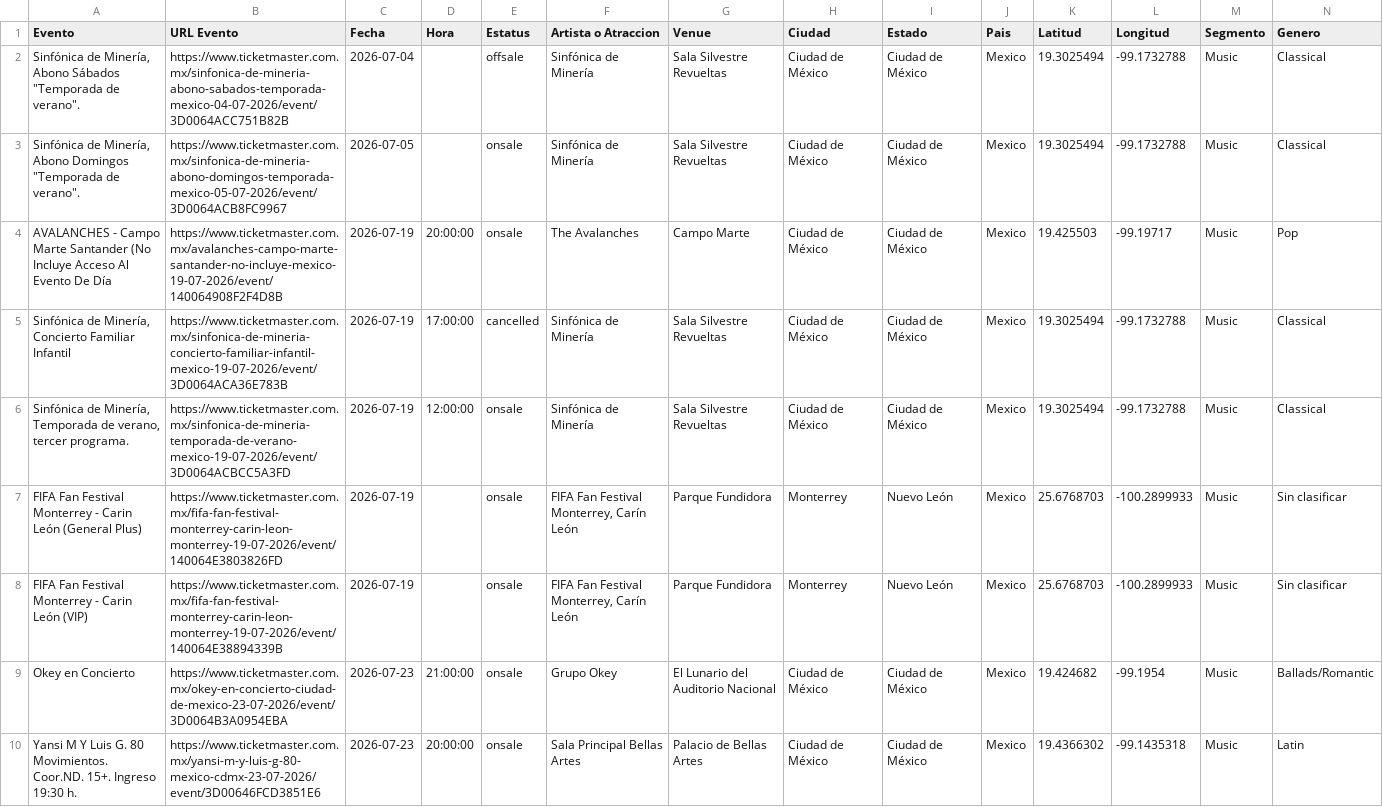
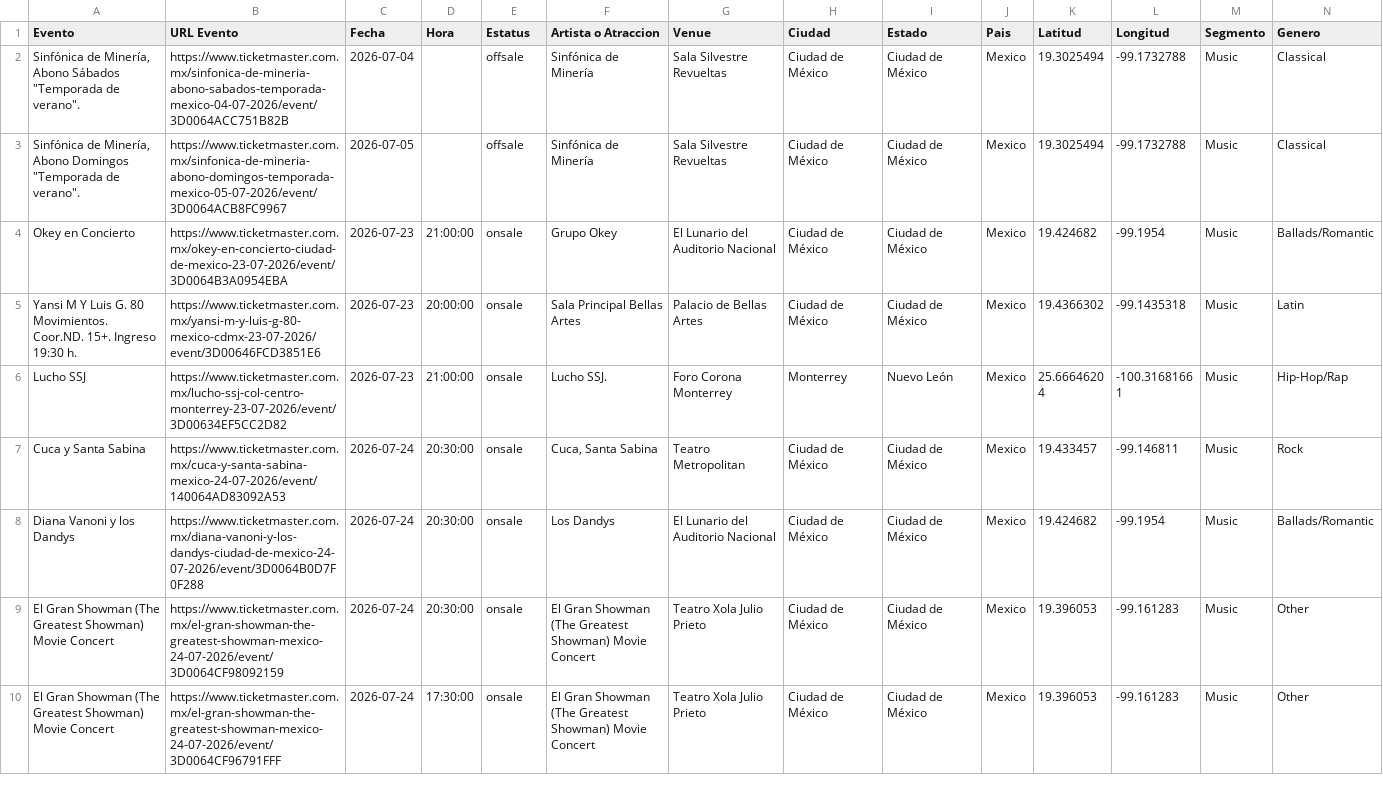
Before and after one commit to DavidCastilloSKT/analisis-oferta-musical-mexico-ticketmaster, a CSV file: data/processed/ticketmaster_events_powerbi.csv, drawn as a sheet; only a part is shown; the shorter side is filled out with more unchanged rows; rows hold the shown columns only; the diff names each change by its address in the sheet, - before the commit and + after, or states it on an @@ line.

```diff
--- a/data/processed/ticketmaster_events_powerbi.csv
+++ b/data/processed/ticketmaster_events_powerbi.csv
-E3 (Estatus): onsale
+E3 (Estatus): offsale
-row 4: AVALANCHES - Campo Marte Santander (No Incluye Acceso Al Evento De Día | https://www.ticketmaster.com.mx/avalanches-campo-marte-santander-no-incluye-mexico-19-07-2026/event/140064908F2F4D8B | 2026-07-19 | 20:00:00 | onsale | The Avalanches | Campo Marte | Ciudad de México | Ciudad de México | Mexico | 19.425503 | -99.19717 | Music | Pop
-row 5: Sinfónica de Minería, Concierto Familiar Infantil | https://www.ticketmaster.com.mx/sinfonica-de-mineria-concierto-familiar-infantil-mexico-19-07-2026/event/3D0064ACA36E783B | 2026-07-19 | 17:00:00 | cancelled | Sinfónica de Minería | Sala Silvestre Revueltas | Ciudad de México | Ciudad de México | Mexico | 19.3025494 | -99.1732788 | Music | Classical
-row 6: Sinfónica de Minería, Temporada de verano, tercer programa. | https://www.ticketmaster.com.mx/sinfonica-de-mineria-temporada-de-verano-mexico-19-07-2026/event/3D0064ACBCC5A3FD | 2026-07-19 | 12:00:00 | onsale | Sinfónica de Minería | Sala Silvestre Revueltas | Ciudad de México | Ciudad de México | Mexico | 19.3025494 | -99.1732788 | Music | Classical
-row 7: FIFA Fan Festival Monterrey - Carin León (General Plus) | https://www.ticketmaster.com.mx/fifa-fan-festival-monterrey-carin-leon-monterrey-19-07-2026/event/140064E3803826FD | 2026-07-19 |  | onsale | FIFA Fan Festival Monterrey, Carín León | Parque Fundidora | Monterrey | Nuevo León | Mexico | 25.6768703 | -100.2899933 | Music | Sin clasificar
-row 8: FIFA Fan Festival Monterrey - Carin León (VIP) | https://www.ticketmaster.com.mx/fifa-fan-festival-monterrey-carin-leon-monterrey-19-07-2026/event/140064E38894339B | 2026-07-19 |  | onsale | FIFA Fan Festival Monterrey, Carín León | Parque Fundidora | Monterrey | Nuevo León | Mexico | 25.6768703 | -100.2899933 | Music | Sin clasificar
```
Also changed, not shown: data/processed/ticketmaster_events_mx_music.csv.
